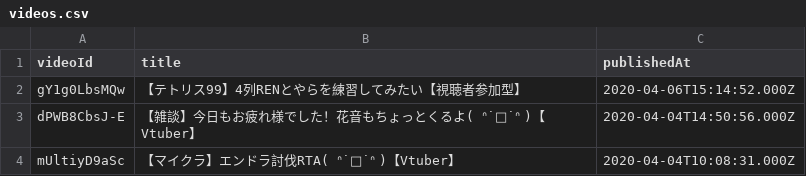
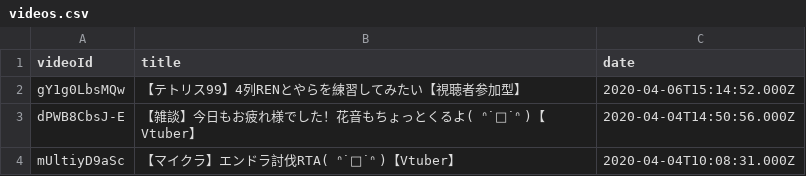
Before and after one commit to hanbun-pom/siosio, a CSV file: videos.csv, drawn as a sheet; only a part is shown.

Commit message:
Update videos.csv

```diff
--- a/videos.csv
+++ b/videos.csv
@@ -1,2 +1,2 @@
-videoId,title,publishedAt
+videoId,title,date
 gY1g0LbsMQw,【テトリス99】4列RENとやらを練習してみたい【視聴者参加型】,2020-04-06T15:14:52.000Z
```
